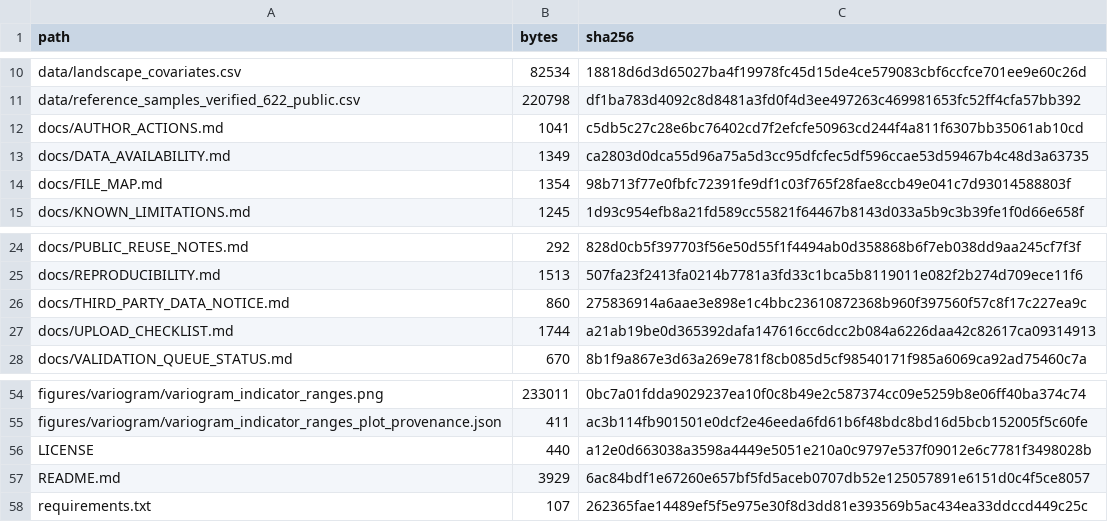
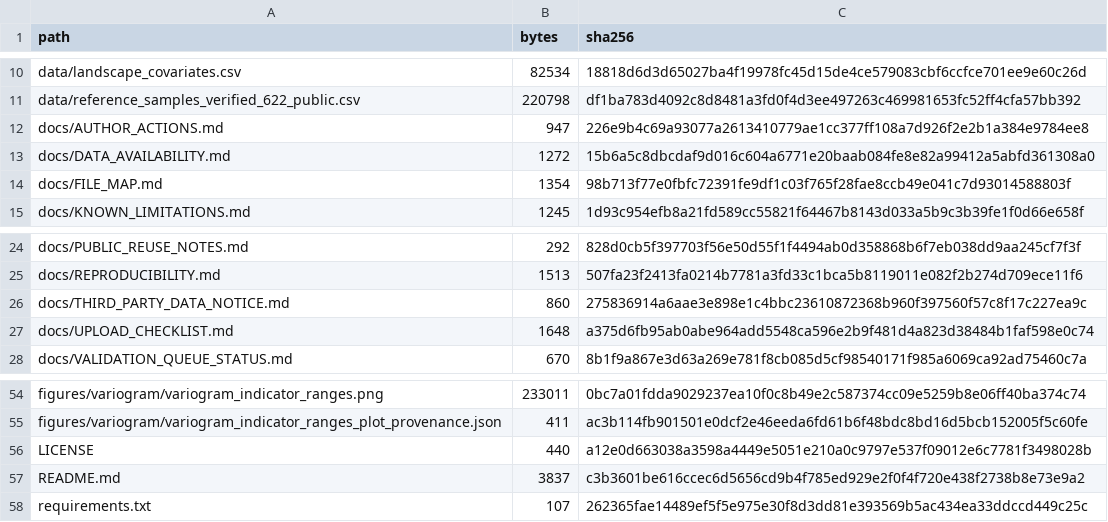
Before and after one commit to wenzhedai57-coder/spatial-validation-geoai-smallholder-mapping, a CSV file: manifests_checksums/PUBLIC_REPO_MANIFEST_20260616.csv, drawn as a sheet; only a part is shown, gaps mark what is left out.

Commit message:
Remove stale commit URL from public docs

```diff
--- a/manifests_checksums/PUBLIC_REPO_MANIFEST_20260616.csv
+++ b/manifests_checksums/PUBLIC_REPO_MANIFEST_20260616.csv
@@ -11,4 +11,4 @@ data/landscape_covariates.csv,82534,18818d6d3d65027ba4f19978fc45d15de4ce579083cb
 data/reference_samples_verified_622_public.csv,220798,df1ba783d4092c8d8481a3fd0f4d3ee497263c469981653fc52ff4cfa57bb392
-docs/AUTHOR_ACTIONS.md,1041,c5db5c27c28e6bc76402cd7f2efcfe50963cd244f4a811f6307bb35061ab10cd
-docs/DATA_AVAILABILITY.md,1349,ca2803d0dca55d96a75a5d3cc95dfcfec5df596ccae53d59467b4c48d3a63735
+docs/AUTHOR_ACTIONS.md,947,226e9b4c69a93077a2613410779ae1cc377ff108a7d926f2e2b1a384e9784ee8
+docs/DATA_AVAILABILITY.md,1272,15b6a5c8dbcdaf9d016c604a6771e20baab084fe8e82a99412a5abfd361308a0
 docs/FILE_MAP.md,1354,98b713f77e0fbfc72391fe9df1c03f765f28fae8ccb49e041c7d93014588803f
@@ -26,3 +26,3 @@ docs/REPRODUCIBILITY.md,1513,507fa23f2413fa0214b7781a3fd33c1bca5b8119011e082f2b2
 docs/THIRD_PARTY_DATA_NOTICE.md,860,275836914a6aae3e898e1c4bbc23610872368b960f397560f57c8f17c227ea9c
-docs/UPLOAD_CHECKLIST.md,1744,a21ab19be0d365392dafa147616cc6dcc2b084a6226daa42c82617ca09314913
+docs/UPLOAD_CHECKLIST.md,1648,a375d6fb95ab0abe964add5548ca596e2b9f481d4a823d38484b1faf598e0c74
 docs/VALIDATION_QUEUE_STATUS.md,670,8b1f9a867e3d63a269e781f8cb085d5cf98540171f985a6069ca92ad75460c7a
@@ -56,3 +56,3 @@ figures/variogram/variogram_indicator_ranges_plot_provenance.json,411,ac3b114fb9
 LICENSE,440,a12e0d663038a3598a4449e5051e210a0c9797e537f09012e6c7781f3498028b
-README.md,3929,6ac84bdf1e67260e657bf5fd5aceb0707db52e125057891e6151d0c4f5ce8057
+README.md,3837,c3b3601be616ccec6d5656cd9b4f785ed929e2f0f4f720e438f2738b8e73e9a2
 requirements.txt,107,262365fae14489ef5f5e975e30f8d3dd81e393569b5ac434ea33ddccd449c25c
```
Also changed, not shown: 6 other files.
